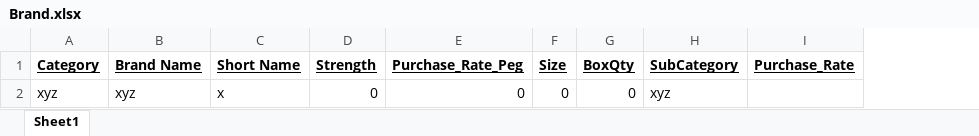
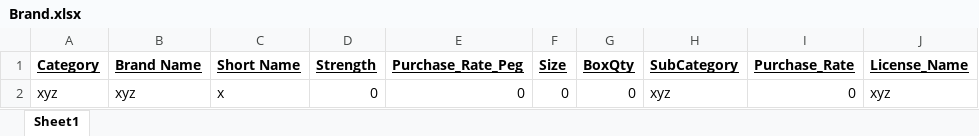
Before and after one commit to harsharaple56/Upkeep_v3_Projects, an Excel workbook: Upkeep_v3/Upkeep_v3/Cocktail_World/Template/Brand.xlsx, sheet Sheet1, drawn as a sheet; values as stored, in another font and other column widths than the file's, no borders; the diff names each change by its address in the sheet, - before the commit and + after, or states it on an @@ line.

Commit message:
commit brand import

```diff
--- a/Upkeep_v3/Upkeep_v3/Cocktail_World/Template/Brand.xlsx (sheet Sheet1)
+++ b/Upkeep_v3/Upkeep_v3/Cocktail_World/Template/Brand.xlsx (sheet Sheet1)
+column J (License_Name), row 2: xyz
-I2 (Purchase_Rate): (empty)
+I2 (Purchase_Rate): 0
```
Also changed, not shown: 2 other files.
